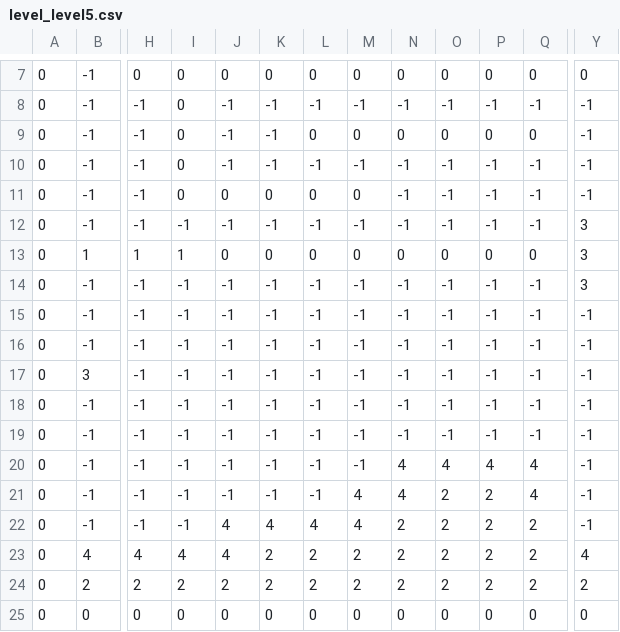
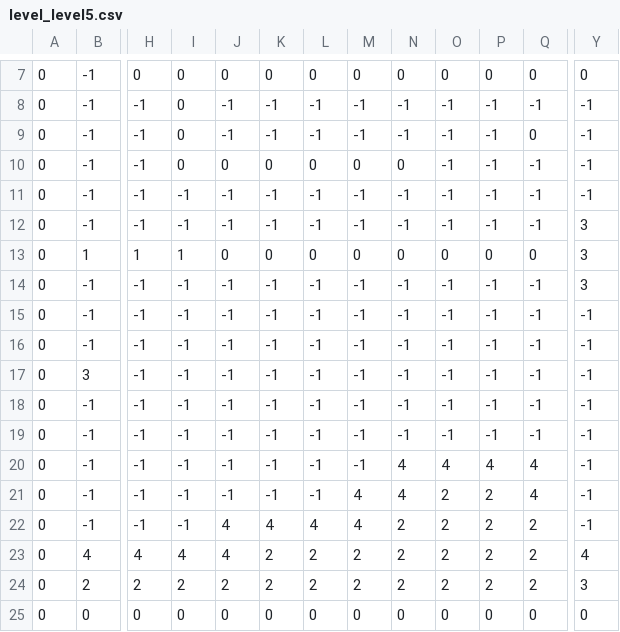
Before and after one commit to mictony6/SnakeGame, a CSV file: res/data/level/level_level5.csv, drawn as a sheet; only a part is shown, gaps mark what is left out; the diff names each change by its address in the sheet, - before the commit and + after, or states it on an @@ line.

```diff
--- a/res/data/level/level_level5.csv
+++ b/res/data/level/level_level5.csv
-L9: 0
+L9: -1
-M9: 0
+M9: -1
-N9: 0
+N9: -1
-O9: 0
+O9: -1
-P9: 0
+P9: -1
-J10: -1
+J10: 0
-K10: -1
+K10: 0
-L10: -1
+L10: 0
-M10: -1
+M10: 0
-N10: -1
+N10: 0
-I11: 0
+I11: -1
-J11: 0
+J11: -1
-K11: 0
+K11: -1
-L11: 0
+L11: -1
-M11: 0
+M11: -1
-Y24: 2
+Y24: 3
```
Also changed, not shown: 1 other file.
